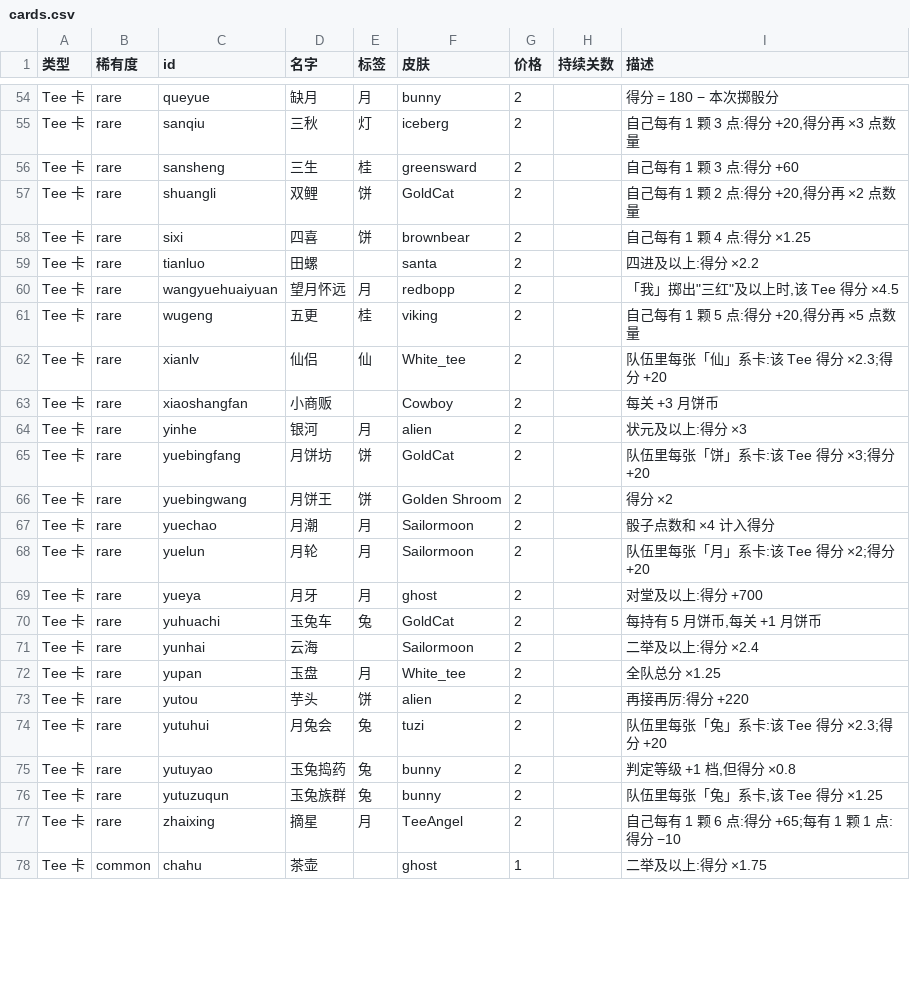
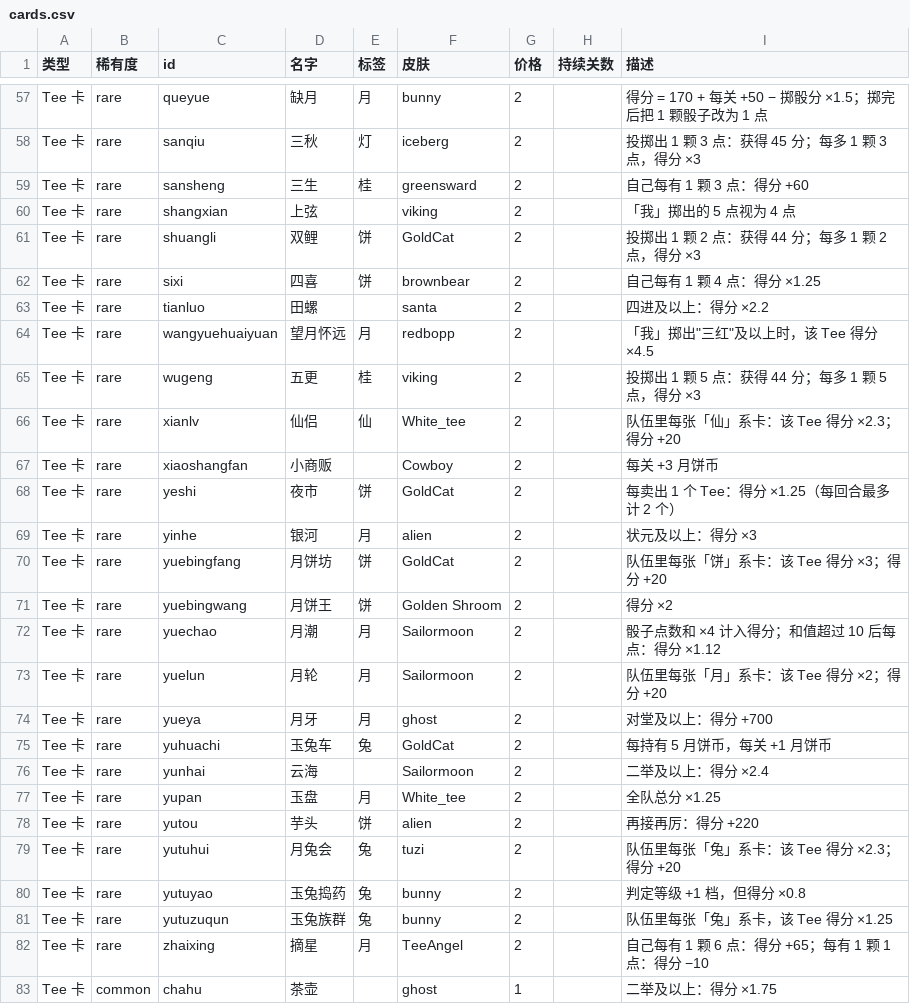
Before and after one commit to TeeworldsCN/teeworlds.cn, a CSV file: tools/zhongqiu/cards.csv, drawn as a sheet; only a part is shown, gaps mark what is left out; the diff covers the shown part only.

Commit message:
feat(zhongqiu): 机制与卡池一批调整 + 活动代码分目录整理
数值/机制:
- 饼铺掌柜 per 2 → 1.3（卖 20 次 = ×190，二举 3,801 < R16 目标 4,660）
- 月上广寒 team_ratio 改为「总分额外 +（「我」的得分 × 邻居 ÷ 自己）」，不再乘全队总分；
  结算动画单独弹一行，卡面文案同步（原口径下同一局能到 1.05 万亿）
- 蚀月 Boss 改成 R16 之后的彩蛋（R16 前永不出现），weight 0.5 = 出现率约为其他守卫一半
- 月下摘星 rare → common（取舍卡要经常碰到才有得取舍）
- 新增 6 张取舍型加成卡：拾贝/独酌/守拙/孤星(common)、移山(rare)、翻天印(legendary)
  —— 点数加成 + 点数惩罚，罚分不豁免（带错卡真会亏）
- 删掉 2 张「加算+乘算」普通卡（桂玉糕/琥珀糖），该类 6 → 4

修复:
- TeeCard tooltip 出界：布局 px 与视觉 px 混用，页面 scale(fitScale) 后必算错。
  改为全程视觉坐标 + 最后折算回布局 px；钳制范围取所有 overflow-x:hidden 祖先而非只取视口；
  改用 visualViewport（桌面版网站/捏合缩放）；宽度上限绑视口；上方放不下自动翻到卡片下方

重构:
- 活动专用库移入 src/lib/zhongqiu/（game/items/midautumn/sfx/teecards + TeeCard.svelte），
  不再和网站公用库混放
- midautumn-dp（最优保留 DP）搬回 tools/zhongqiu/engine.ts —— 游戏侧从未使用，只有数值脚本在用
- balance.ts 的等级分/等级名改从 ROLL_LEVELS 推导（不再手抄一份，避免改数值后静默用旧值）

工具:
- qa/copy.ts 删掉「页面文案 ↔ 代码常量」整段（页面文案精简后已无必要）
- 新增 probe-sixfour.ts：六博红 build 的收齐概率探针

```diff
--- a/tools/zhongqiu/cards.csv
+++ b/tools/zhongqiu/cards.csv
@@ -54,25 +57,27 @@
-"Tee 卡","rare","queyue","缺月","月","bunny","2","","得分 = 180 − 本次掷骰分"
-"Tee 卡","rare","sanqiu","三秋","灯","iceberg","2","","自己每有 1 颗 3 点:得分 +20,得分再 ×3 点数量"
-"Tee 卡","rare","sansheng","三生","桂","greensward","2","","自己每有 1 颗 3 点:得分 +60"
-"Tee 卡","rare","shuangli","双鲤","饼","GoldCat","2","","自己每有 1 颗 2 点:得分 +20,得分再 ×2 点数量"
-"Tee 卡","rare","sixi","四喜","饼","brownbear","2","","自己每有 1 颗 4 点:得分 ×1.25"
-"Tee 卡","rare","tianluo","田螺","","santa","2","","四进及以上:得分 ×2.2"
-"Tee 卡","rare","wangyuehuaiyuan","望月怀远","月","redbopp","2","","「我」掷出""三红""及以上时,该 Tee 得分 ×4.5"
-"Tee 卡","rare","wugeng","五更","桂","viking","2","","自己每有 1 颗 5 点:得分 +20,得分再 ×5 点数量"
-"Tee 卡","rare","xianlv","仙侣","仙","White_tee","2","","队伍里每张「仙」系卡:该 Tee 得分 ×2.3;得分 +20"
+"Tee 卡","rare","queyue","缺月","月","bunny","2","","得分 = 170 + 每关 +50 − 掷骰分 ×1.5；掷完后把 1 颗骰子改为 1 点"
+"Tee 卡","rare","sanqiu","三秋","灯","iceberg","2","","投掷出 1 颗 3 点：获得 45 分；每多 1 颗 3 点，得分 ×3"
+"Tee 卡","rare","sansheng","三生","桂","greensward","2","","自己每有 1 颗 3 点：得分 +60"
+"Tee 卡","rare","shangxian","上弦","","viking","2","","「我」掷出的 5 点视为 4 点"
+"Tee 卡","rare","shuangli","双鲤","饼","GoldCat","2","","投掷出 1 颗 2 点：获得 44 分；每多 1 颗 2 点，得分 ×3"
+"Tee 卡","rare","sixi","四喜","饼","brownbear","2","","自己每有 1 颗 4 点：得分 ×1.25"
+"Tee 卡","rare","tianluo","田螺","","santa","2","","四进及以上：得分 ×2.2"
+"Tee 卡","rare","wangyuehuaiyuan","望月怀远","月","redbopp","2","","「我」掷出""三红""及以上时，该 Tee 得分 ×4.5"
+"Tee 卡","rare","wugeng","五更","桂","viking","2","","投掷出 1 颗 5 点：获得 44 分；每多 1 颗 5 点，得分 ×3"
+"Tee 卡","rare","xianlv","仙侣","仙","White_tee","2","","队伍里每张「仙」系卡：该 Tee 得分 ×2.3；得分 +20"
 "Tee 卡","rare","xiaoshangfan","小商贩","","Cowboy","2","","每关 +3 月饼币"
-"Tee 卡","rare","yinhe","银河","月","alien","2","","状元及以上:得分 ×3"
-"Tee 卡","rare","yuebingfang","月饼坊","饼","GoldCat","2","","队伍里每张「饼」系卡:该 Tee 得分 ×3;得分 +20"
+"Tee 卡","rare","yeshi","夜市","饼","GoldCat","2","","每卖出 1 个 Tee：得分 ×1.25（每回合最多计 2 个）"
+"Tee 卡","rare","yinhe","银河","月","alien","2","","状元及以上：得分 ×3"
+"Tee 卡","rare","yuebingfang","月饼坊","饼","GoldCat","2","","队伍里每张「饼」系卡：该 Tee 得分 ×3；得分 +20"
 "Tee 卡","rare","yuebingwang","月饼王","饼","Golden Shroom","2","","得分 ×2"
-"Tee 卡","rare","yuechao","月潮","月","Sailormoon","2","","骰子点数和 ×4 计入得分"
-"Tee 卡","rare","yuelun","月轮","月","Sailormoon","2","","队伍里每张「月」系卡:该 Tee 得分 ×2;得分 +20"
-"Tee 卡","rare","yueya","月牙","月","ghost","2","","对堂及以上:得分 +700"
-"Tee 卡","rare","yuhuachi","玉兔车","兔","GoldCat","2","","每持有 5 月饼币,每关 +1 月饼币"
-"Tee 卡","rare","yunhai","云海","","Sailormoon","2","","二举及以上:得分 ×2.4"
+"Tee 卡","rare","yuechao","月潮","月","Sailormoon","2","","骰子点数和 ×4 计入得分；和值超过 10 后每点：得分 ×1.12"
+"Tee 卡","rare","yuelun","月轮","月","Sailormoon","2","","队伍里每张「月」系卡：该 Tee 得分 ×2；得分 +20"
+"Tee 卡","rare","yueya","月牙","月","ghost","2","","对堂及以上：得分 +700"
+"Tee 卡","rare","yuhuachi","玉兔车","兔","GoldCat","2","","每持有 5 月饼币，每关 +1 月饼币"
+"Tee 卡","rare","yunhai","云海","","Sailormoon","2","","二举及以上：得分 ×2.4"
 "Tee 卡","rare","yupan","玉盘","月","White_tee","2","","全队总分 ×1.25"
-"Tee 卡","rare","yutou","芋头","饼","alien","2","","再接再厉:得分 +220"
-"Tee 卡","rare","yutuhui","月兔会","兔","tuzi","2","","队伍里每张「兔」系卡:该 Tee 得分 ×2.3;得分 +20"
-"Tee 卡","rare","yutuyao","玉兔捣药","兔","bunny","2","","判定等级 +1 档,但得分 ×0.8"
-"Tee 卡","rare","yutuzuqun","玉兔族群","兔","bunny","2","","队伍里每张「兔」系卡,该 Tee 得分 ×1.25"
-"Tee 卡","rare","zhaixing","摘星","月","TeeAngel","2","","自己每有 1 颗 6 点:得分 +65;每有 1 颗 1 点:得分 −10"
-"Tee 卡","common","chahu","茶壶","","ghost","1","","二举及以上:得分 ×1.75"
+"Tee 卡","rare","yutou","芋头","饼","alien","2","","再接再厉：得分 +220"
+"Tee 卡","rare","yutuhui","月兔会","兔","tuzi","2","","队伍里每张「兔」系卡：该 Tee 得分 ×2.3；得分 +20"
+"Tee 卡","rare","yutuyao","玉兔捣药","兔","bunny","2","","判定等级 +1 档，但得分 ×0.8"
+"Tee 卡","rare","yutuzuqun","玉兔族群","兔","bunny","2","","队伍里每张「兔」系卡，该 Tee 得分 ×1.25"
+"Tee 卡","rare","zhaixing","摘星","月","TeeAngel","2","","自己每有 1 颗 6 点：得分 +65；每有 1 颗 1 点：得分 −10"
+"Tee 卡","common","chahu","茶壶","","ghost","1","","二举及以上：得分 ×1.75"
```
Also changed, not shown: 7 added rows, 1 removed row and 71 edited cells elsewhere in this file, 19 other files.
